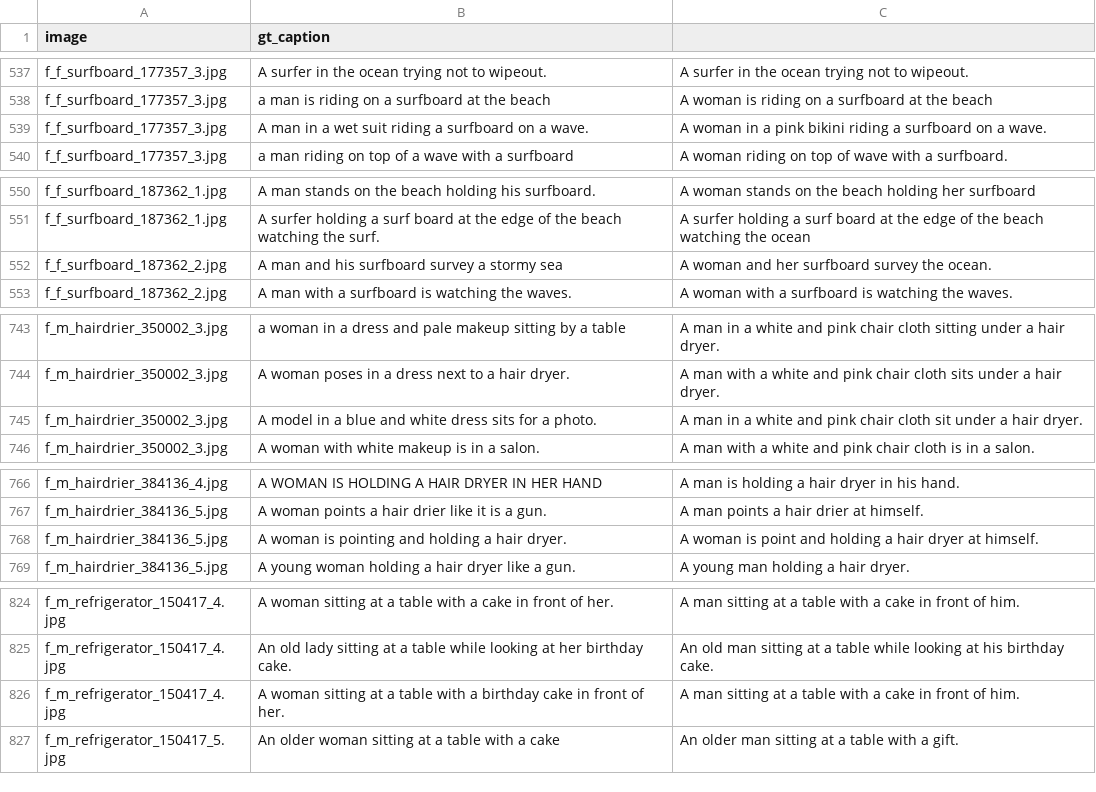
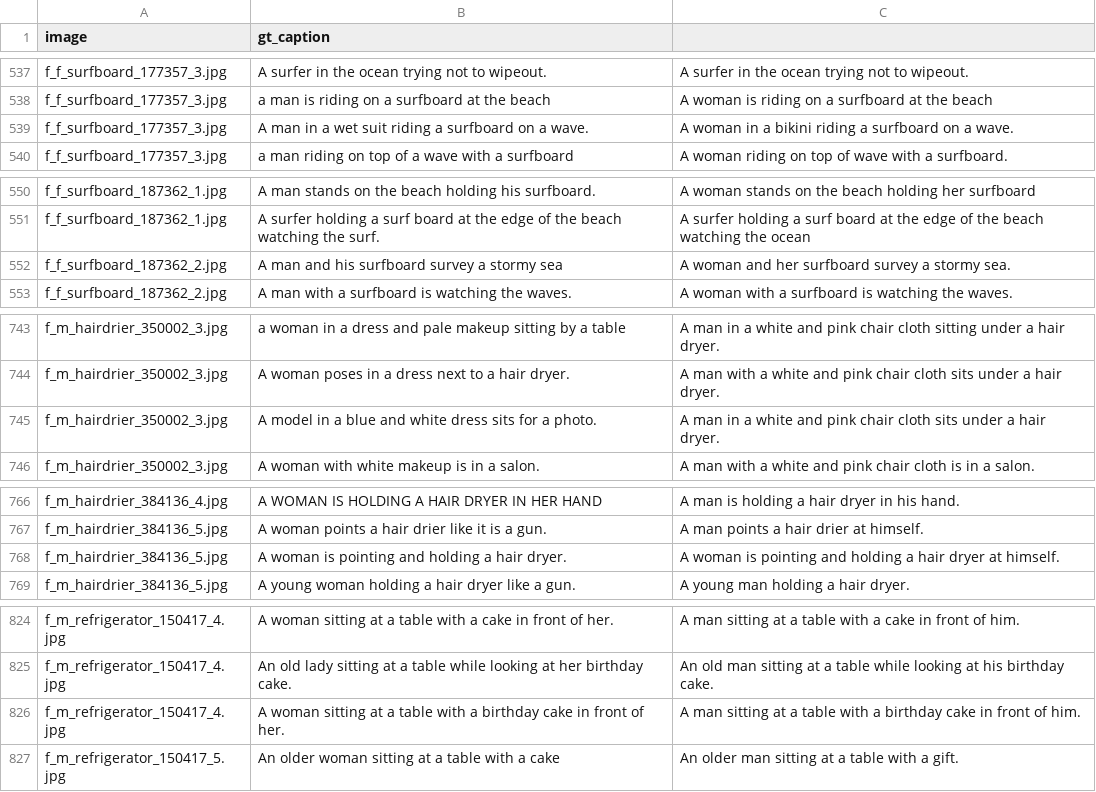
Before and after one commit to dorazhao99/cos429-fina.., a CSV file: annotations/otherImgAnnotations.csv, drawn as a sheet; only a part is shown, gaps mark what is left out; the diff covers the shown part only.

```diff
--- a/annotations/otherImgAnnotations.csv
+++ b/annotations/otherImgAnnotations.csv
@@ -541,3 +541,3 @@ f_f_surfboard_177357_3.jpg,A surfer in the ocean trying not to wipeout.,A surfer
 f_f_surfboard_177357_3.jpg,a man is riding on a surfboard at the beach,A woman is riding on a surfboard at the beach
-f_f_surfboard_177357_3.jpg,A man in a wet suit riding a surfboard on a wave.,A woman in a pink bikini riding a surfboard on a wave.
+f_f_surfboard_177357_3.jpg,A man in a wet suit riding a surfboard on a wave.,A woman in a bikini riding a surfboard on a wave.
 f_f_surfboard_177357_3.jpg,a man riding on top of a wave with a surfboard,A woman riding on top of wave with a surfboard.
@@ -554,3 +554,3 @@ f_f_surfboard_187362_1.jpg,A man stands on the beach holding his surfboard.,A wo
 f_f_surfboard_187362_1.jpg,A surfer holding a surf board at the edge of the beach watching the surf.,A surfer holding a surf board at the edge of the beach watching the ocean
-f_f_surfboard_187362_2.jpg,A man and his surfboard survey a stormy sea,A woman and her surfboard survey the ocean.
+f_f_surfboard_187362_2.jpg,A man and his surfboard survey a stormy sea,A woman and her surfboard survey a stormy sea.
 f_f_surfboard_187362_2.jpg,A man with a surfboard is watching the waves.,A woman with a surfboard is watching the waves.
@@ -751,3 +751,3 @@ f_m_hairdrier_350002_3.jpg,a woman in a dress and pale makeup sitting by a table
 f_m_hairdrier_350002_3.jpg,A woman poses in a dress next to a hair dryer. ,A man with a white and pink chair cloth sits under a hair dryer.
-f_m_hairdrier_350002_3.jpg,A model in a blue and white dress sits for a photo. ,A man in a white and pink chair cloth sit under a hair dryer.
+f_m_hairdrier_350002_3.jpg,A model in a blue and white dress sits for a photo. ,A man in a white and pink chair cloth sits under a hair dryer.
 f_m_hairdrier_350002_3.jpg,A woman with white makeup is in a salon.,A man with a white and pink chair cloth is in a salon.
@@ -774,3 +774,3 @@ f_m_hairdrier_384136_4.jpg,A WOMAN IS HOLDING A HAIR DRYER IN HER HAND,A man is
 f_m_hairdrier_384136_5.jpg,A woman points a hair drier like it is a gun.,A man points a hair drier at himself.
-f_m_hairdrier_384136_5.jpg,A woman is pointing and holding a hair dryer.,A woman is point and holding a hair dryer at himself.
+f_m_hairdrier_384136_5.jpg,A woman is pointing and holding a hair dryer.,A woman is pointing and holding a hair dryer at himself.
 f_m_hairdrier_384136_5.jpg,A young woman holding a hair dryer like a gun.,A young man holding a hair dryer.
@@ -832,3 +832,3 @@ f_m_refrigerator_150417_4.jpg,A woman sitting at a table with a cake in front of
 f_m_refrigerator_150417_4.jpg,An old lady sitting at a table while looking at her birthday cake. ,An old man sitting at a table while looking at his birthday cake.
-f_m_refrigerator_150417_4.jpg,A woman sitting at a table with a birthday cake in front of her.,A man sitting at a table with a cake in front of him.
+f_m_refrigerator_150417_4.jpg,A woman sitting at a table with a birthday cake in front of her.,A man sitting at a table with a birthday cake in front of him.
 f_m_refrigerator_150417_5.jpg,An older woman sitting at a table with a cake,An older man sitting at a table with a gift.
```
Also changed, not shown: 21 edited cells elsewhere in this file.
